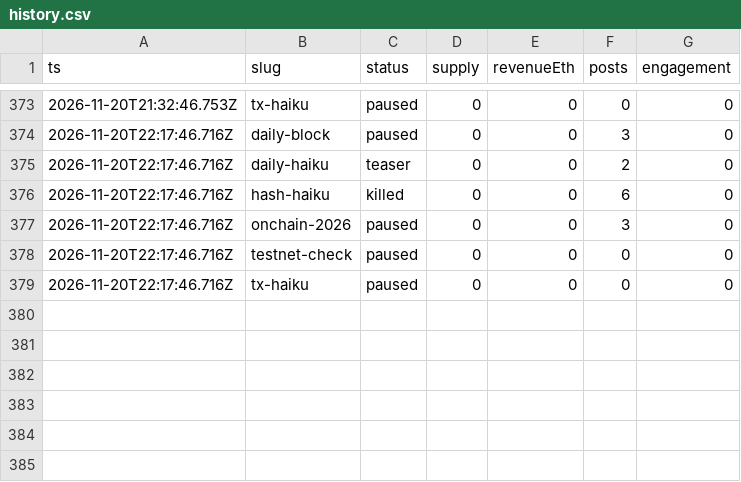
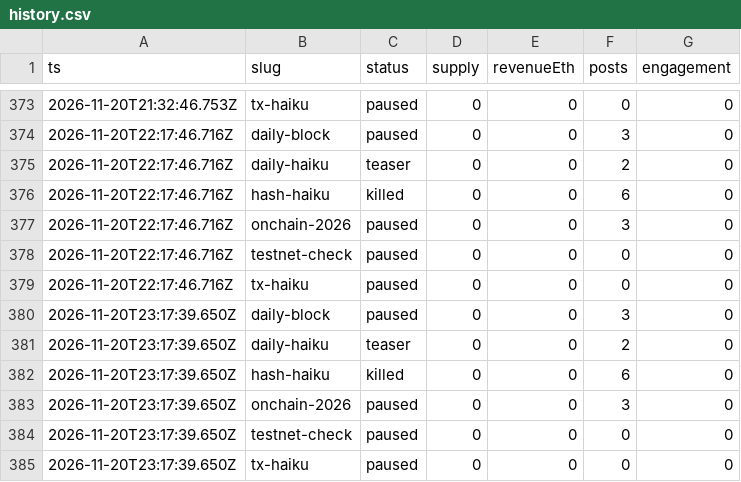
Before and after one commit to souya-h/mint-factory, a CSV file: metrics/history.csv, drawn as a sheet; only a part is shown, gaps mark what is left out; the diff names each change by its address in the sheet, - before the commit and + after, or states it on an @@ line.

```diff
--- a/metrics/history.csv
+++ b/metrics/history.csv
+row 380: 2026-11-20T23:17:39.650Z | daily-block | paused | 0 | 0 | 3 | 0
+row 381: 2026-11-20T23:17:39.650Z | daily-haiku | teaser | 0 | 0 | 2 | 0
+row 382: 2026-11-20T23:17:39.650Z | hash-haiku | killed | 0 | 0 | 6 | 0
+row 383: 2026-11-20T23:17:39.650Z | onchain-2026 | paused | 0 | 0 | 3 | 0
+row 384: 2026-11-20T23:17:39.650Z | testnet-check | paused | 0 | 0 | 0 | 0
+row 385: 2026-11-20T23:17:39.650Z | tx-haiku | paused | 0 | 0 | 0 | 0
```
Also changed, not shown: 1 other file.
